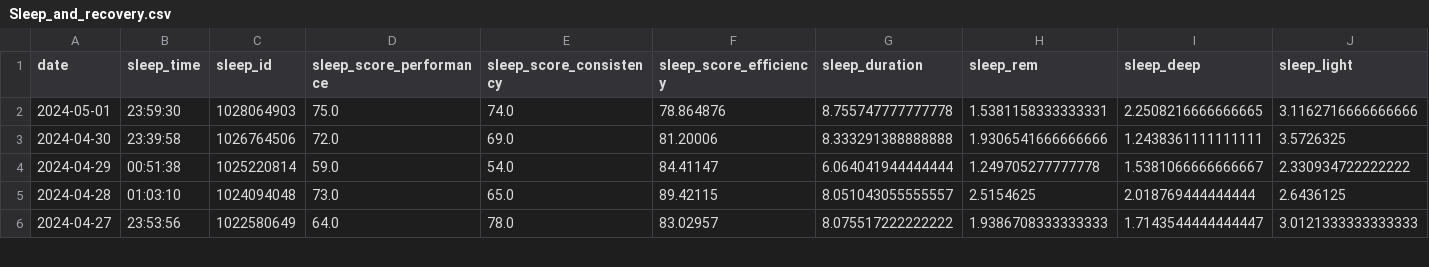
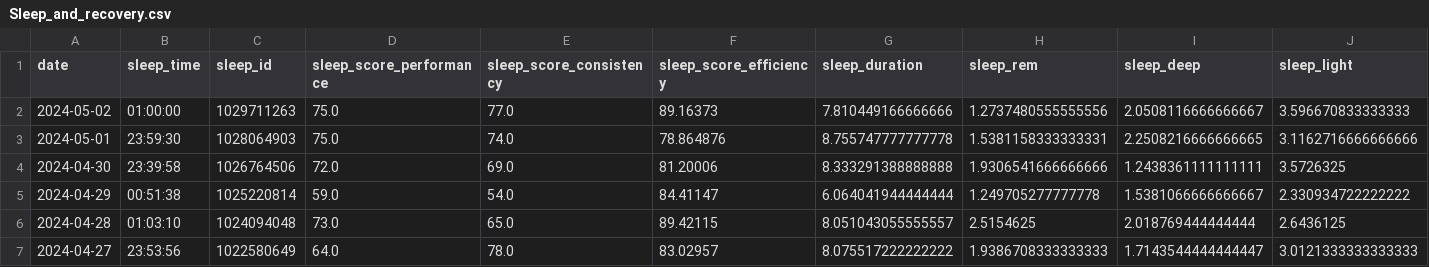
Before and after one commit to arequenai/Health-project, a CSV file: Data/Cleaned/Sleep_and_recovery.csv, drawn as a sheet; only a part is shown; rows hold the shown columns only; the diff names each change by its address in the sheet, - before the commit and + after, or states it on an @@ line.

```diff
--- a/Data/Cleaned/Sleep_and_recovery.csv
+++ b/Data/Cleaned/Sleep_and_recovery.csv
+row 2: 2024-05-02 | 01:00:00 | 1029711263 | 75.0 | 77.0 | 89.16373 | 7.810449166666666 | 1.2737480555555556 | 2.0508116666666667 | 3.596670833333333
```
Also changed, not shown: 3 other files.
